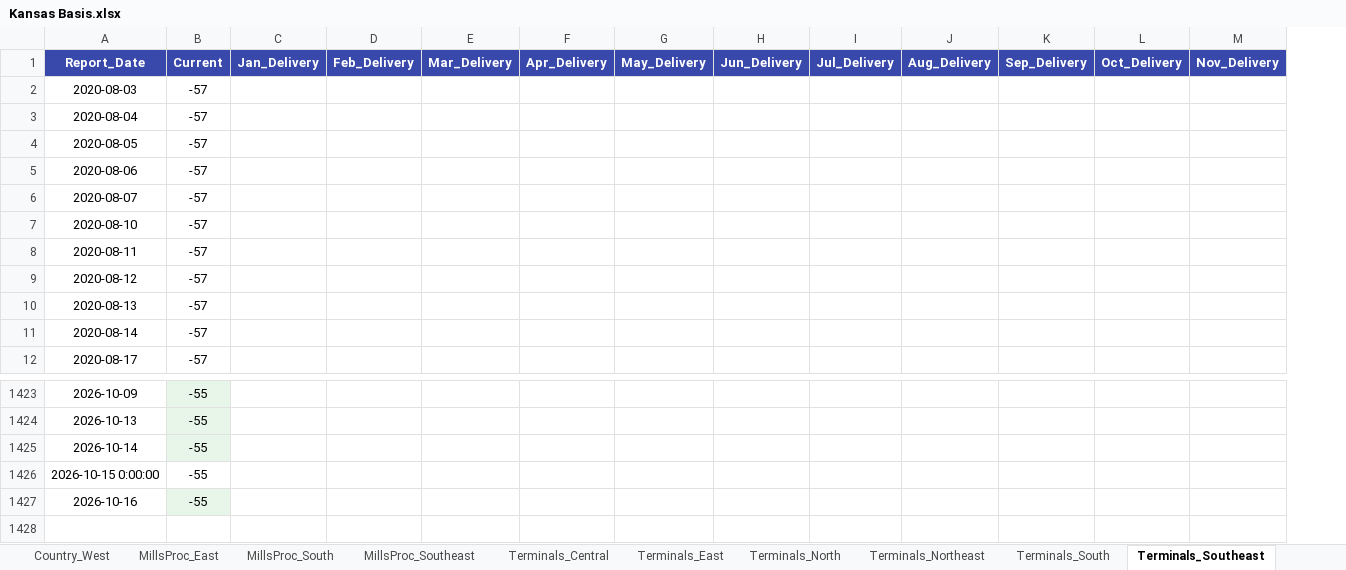
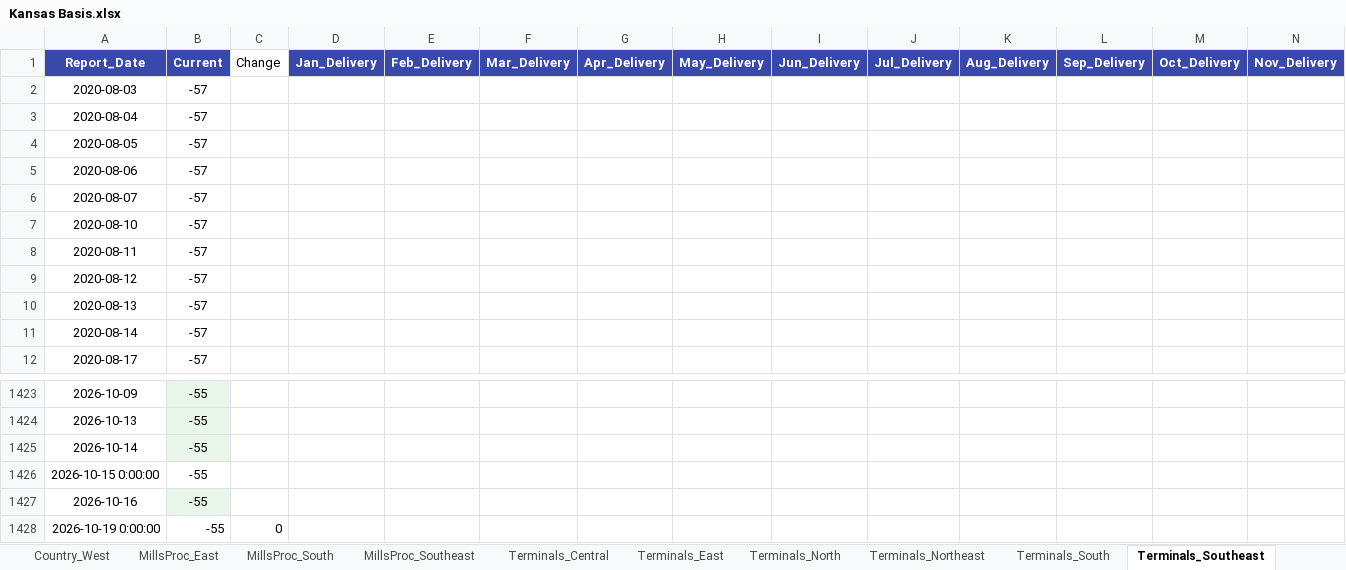
Before and after one commit to 0030carina-gif/us-corn-soy-basis, an Excel workbook: 玉米大豆历史数据/大豆基差/Kansas Basis.xlsx, sheet Terminals_Southeast, drawn as a sheet; only a part is shown, gaps mark what is left out; values as stored, in another font and other column widths than the file's, no borders; rows hold the shown columns only; the diff names each change by its address in the sheet, - before the commit and + after, or states it on an @@ line.

Commit message:
Update 2026-10-19 AMS basis: add ND 3878 + Minneapolis 3046, parse Basis Change (not Price Change), filerepo fallback, Excel Change column
- Catalog: North Dakota ams_3878, Minneapolis Terminal ams_3046
- Parse AMS Basis Change (UNCH/UP/DN ranges) to mid cents; keep Current mid from Basis range
- Excel sheets: insert Change column after Current; write daily mid + change
- fetch_pdf: primary mnreports + MyMarketNews filerepo fallback
- asof remains 2026-10-19 (AMS Final); KY soy barge Current mids match AMS UNCH/UP

```diff
--- a/玉米大豆历史数据/大豆基差/Kansas Basis.xlsx (sheet Terminals_Southeast)
+++ b/玉米大豆历史数据/大豆基差/Kansas Basis.xlsx (sheet Terminals_Southeast)
+column C (Change), empty
+row 1428: 2026-10-19 0:00:00 | -55 | 0
```
Also changed, not shown: sheet Terminals_East, sheet Terminals_South, sheet MillsProc_Southeast, sheet Country_West, sheet Terminals_North, sheet Terminals_Northeast, 6 more sheets, 玉米大豆历史数据/大豆基差/Illinois Basis.xlsx, 玉米大豆历史数据/大豆基差/Missouri Basis.xlsx, 39 other files.
